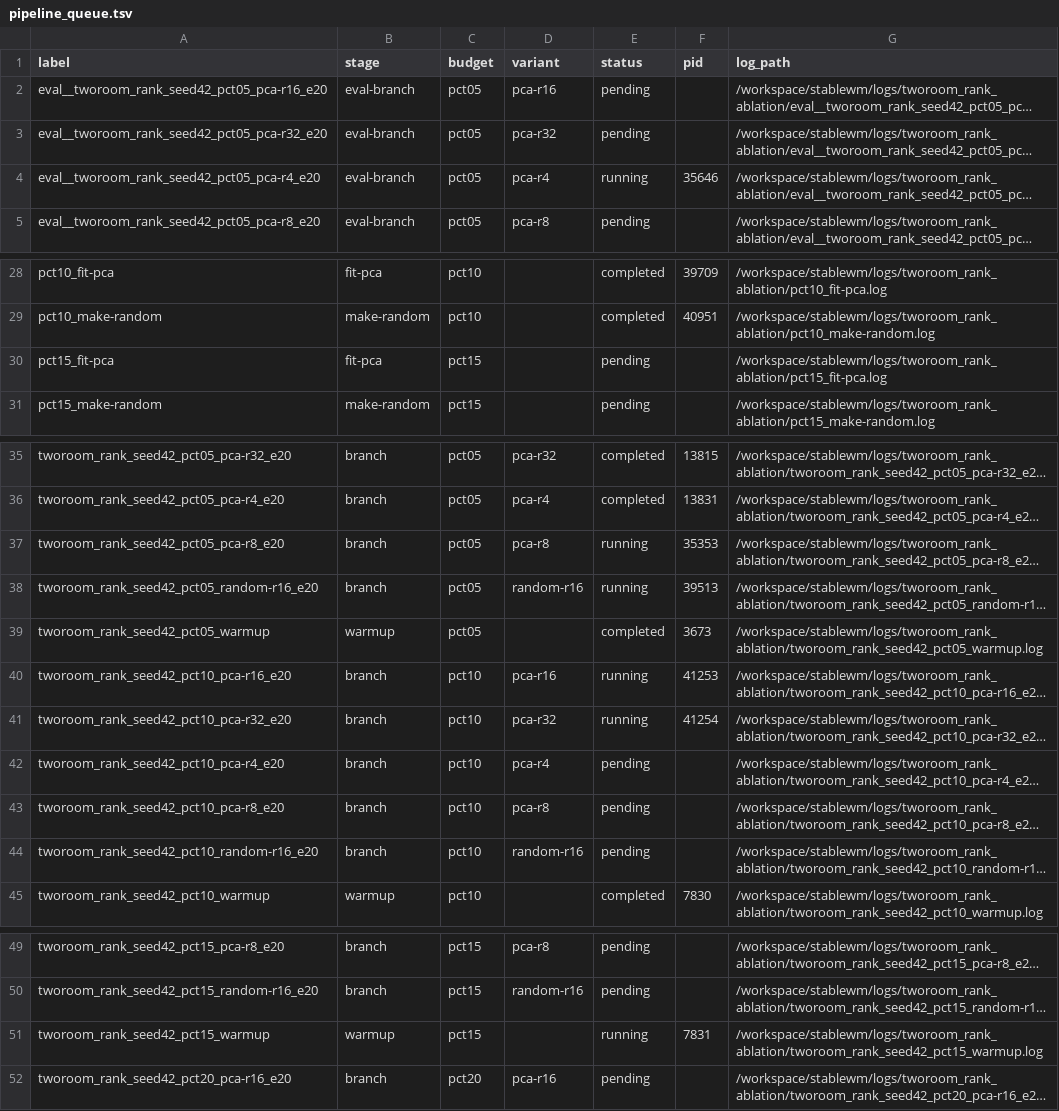
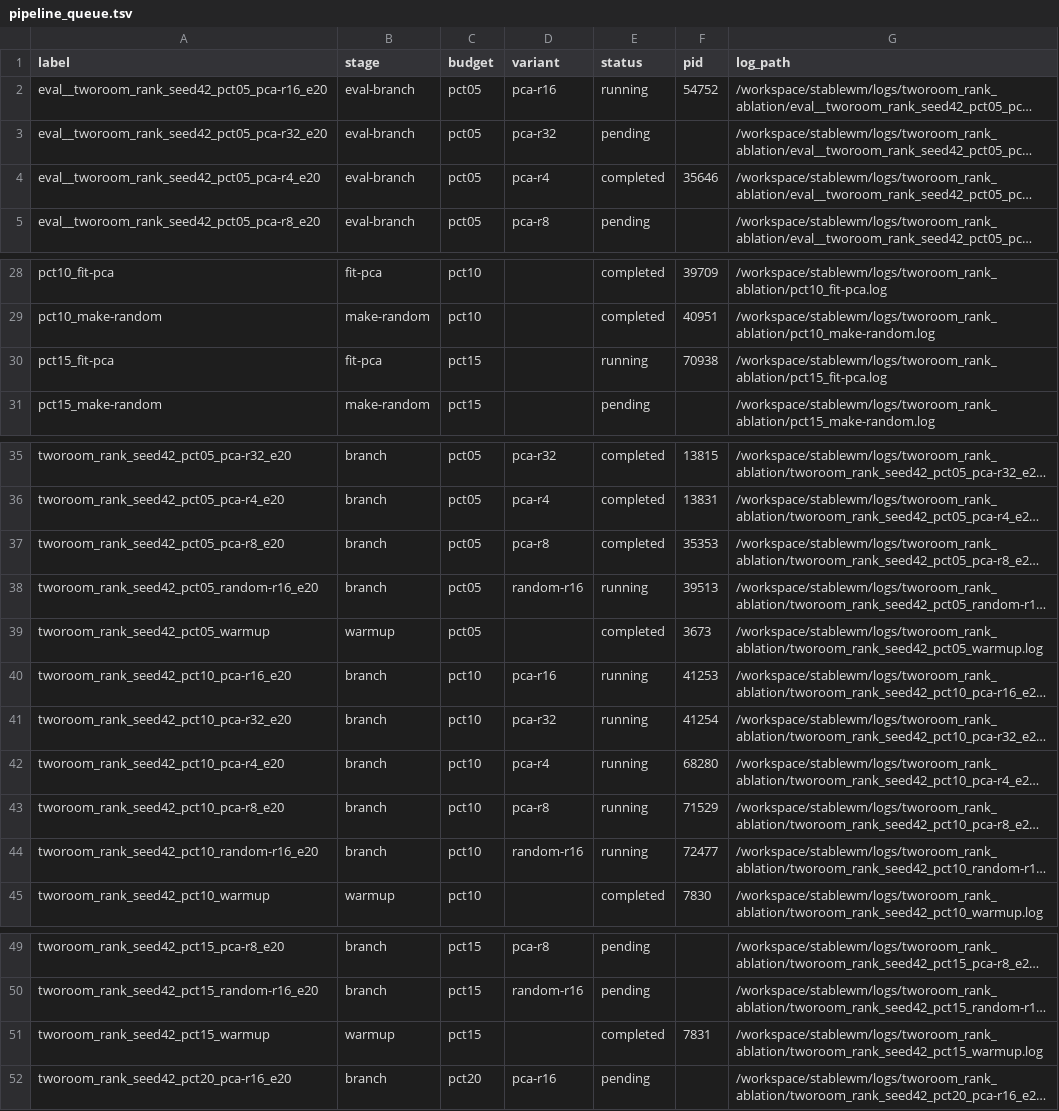
Before and after one commit to RuiyuM/le-wm-custom, a TSV file: repro/tworoom_rank_ablation/results/seed42/pipeline_queue.tsv, drawn as a sheet; only a part is shown, gaps mark what is left out; long unchanged cells end in …; the diff names each change by its address in the sheet, - before the commit and + after, or states it on an @@ line.

Commit message:
results: sync output for pct15_fit-pca

```diff
--- a/repro/tworoom_rank_ablation/results/seed42/pipeline_queue.tsv
+++ b/repro/tworoom_rank_ablation/results/seed42/pipeline_queue.tsv
-E2 (status): pending
+E2 (status): running
-F2 (pid): (empty)
+F2 (pid): 54752
-E4 (status): running
+E4 (status): completed
-E30 (status): pending
+E30 (status): running
-F30 (pid): (empty)
+F30 (pid): 70938
-E37 (status): running
+E37 (status): completed
-E42:E44 (status): pending
+E42:E44 (status): running
-F42 (pid): (empty)
+F42 (pid): 68280
-F43 (pid): (empty)
+F43 (pid): 71529
-F44 (pid): (empty)
+F44 (pid): 72477
-E51 (status): running
+E51 (status): completed
```
Also changed, not shown: repro/tworoom_rank_ablation/results/seed42/eval_index.tsv, 2 other files.
